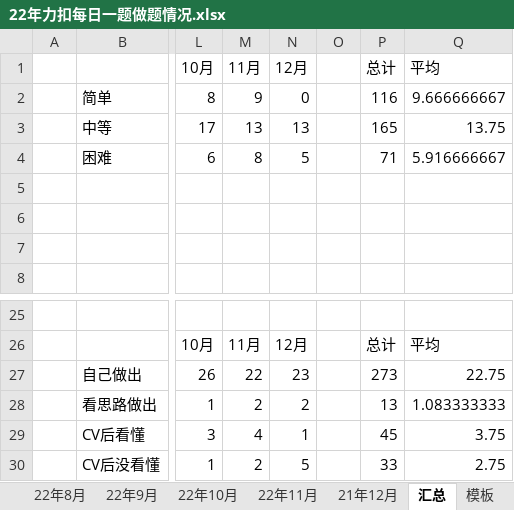
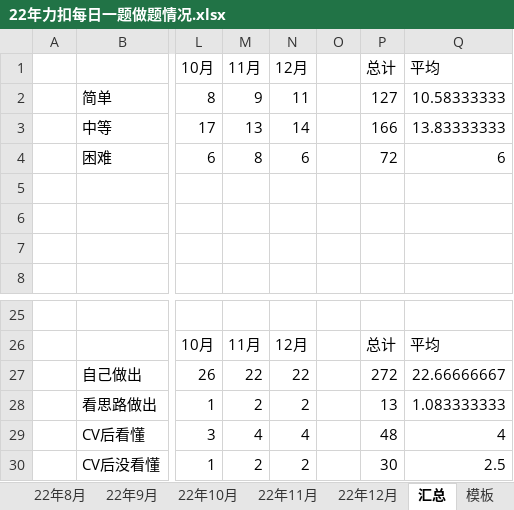
Before and after one commit to S-N-O-R-L-A-X/leetcode, an Excel workbook: 22年力扣每日一题做题情况.xlsx, sheet 汇总, drawn as a sheet; only a part is shown, gaps mark what is left out; values as stored, in another font and other column widths than the file's, no borders; charts and pictures not drawn; the diff names each change by its address in the sheet, - before the commit and + after, or states it on an @@ line.

```diff
--- a/22年力扣每日一题做题情况.xlsx (sheet 汇总)
+++ b/22年力扣每日一题做题情况.xlsx (sheet 汇总)
-sheet tab: 21年12月
+sheet tab: 22年12月
-N2 (12月): 0
+N2 (12月): 11
-P2 (总计): 116
+P2 (总计): 127
-Q2 (平均): 9.666666667
+Q2 (平均): 10.58333333
-N3 (12月): 13
+N3 (12月): 14
-P3 (总计): 165
+P3 (总计): 166
-Q3 (平均): 13.75
+Q3 (平均): 13.83333333
-N4 (12月): 5
+N4 (12月): 6
-P4 (总计): 71
+P4 (总计): 72
-Q4 (平均): 5.916666667
+Q4 (平均): 6
-N27 (12月): 23
+N27 (12月): 22
-P27 (总计): 273
+P27 (总计): 272
-Q27 (平均): 22.75
+Q27 (平均): 22.66666667
-N29 (12月): 1
+N29 (12月): 4
-P29 (总计): 45
+P29 (总计): 48
-Q29 (平均): 3.75
+Q29 (平均): 4
-N30 (12月): 5
+N30 (12月): 2
-P30 (总计): 33
+P30 (总计): 30
-Q30 (平均): 2.75
+Q30 (平均): 2.5
```
Also changed, not shown: sheet 22年12月, formulas that keep their value, charts or pictures.
